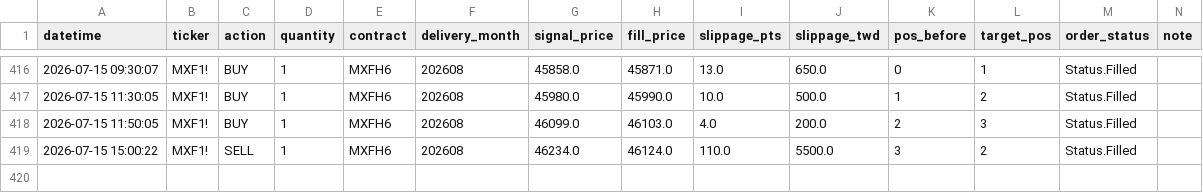
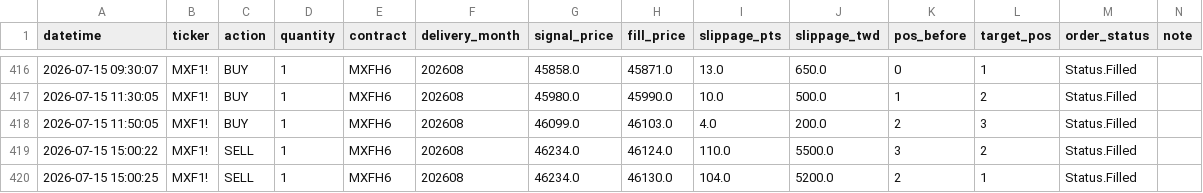
Before and after one commit to KevinYang515/trading-dashboard, a CSV file: logs/trade_records.csv, drawn as a sheet; only a part is shown, gaps mark what is left out.

```diff
--- a/logs/trade_records.csv
+++ b/logs/trade_records.csv
@@ -419 +419,2 @@
 2026-07-15 15:00:22,MXF1!,SELL,1,MXFH6,202608,46234.0,46124.0,110.0,5500.0,3,2,Status.Filled,
+2026-07-15 15:00:25,MXF1!,SELL,1,MXFH6,202608,46234.0,46130.0,104.0,5200.0,2,1,Status.Filled,
```
Also changed, not shown: logs/webhook_raw.csv.
